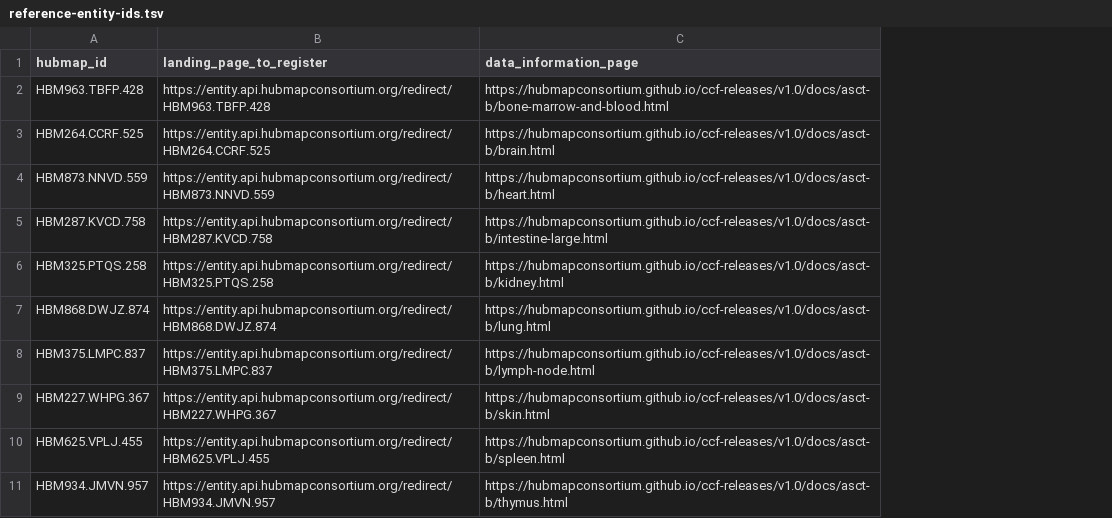
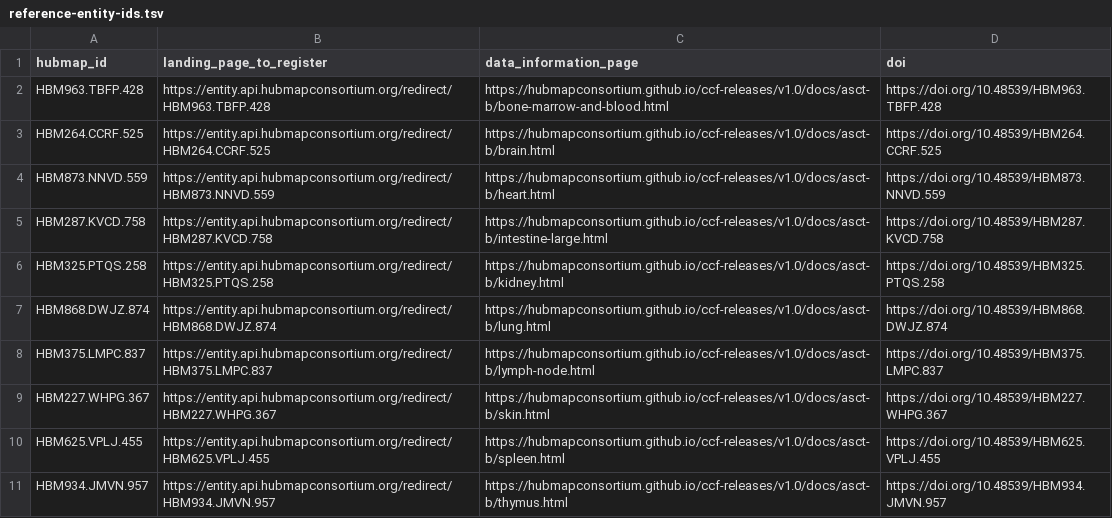
Before and after one commit to hubmapconsortium/ccf-releases, a TSV file: v1.0/reference-entity-ids.tsv, drawn as a sheet; only a part is shown; the diff names each change by its address in the sheet, - before the commit and + after, or states it on an @@ line.

Commit message:
Added DOIs

```diff
--- a/v1.0/reference-entity-ids.tsv
+++ b/v1.0/reference-entity-ids.tsv
+column D (doi), rows 2-11: https://doi.org/10.48539/HBM963.TBFP.428 | https://doi.org/10.48539/HBM264.CCRF.525 | https://doi.org/10.48539/HBM873.NNVD.559 | https://doi.org/10.48539/HBM287.KVCD.758 | https://doi.org/10.48539/HBM325.PTQS.258 | https://doi.org/10.48539/HBM868.DWJZ.874 | https://doi.org/10.48539/HBM375.LMPC.837 | https://doi.org/10.48539/HBM227.WHPG.367 | https://doi.org/10.48539/HBM625.VPLJ.455 | https://doi.org/10.48539/HBM934.JMVN.957
```
